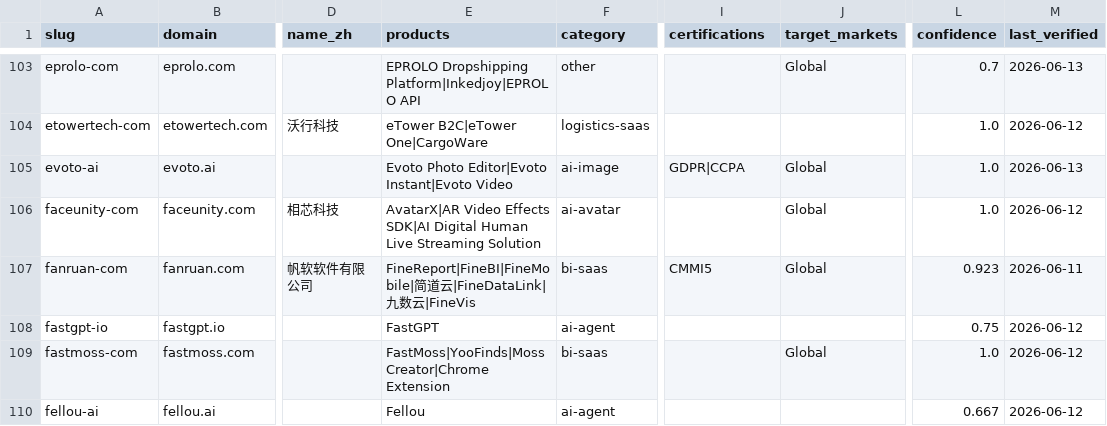
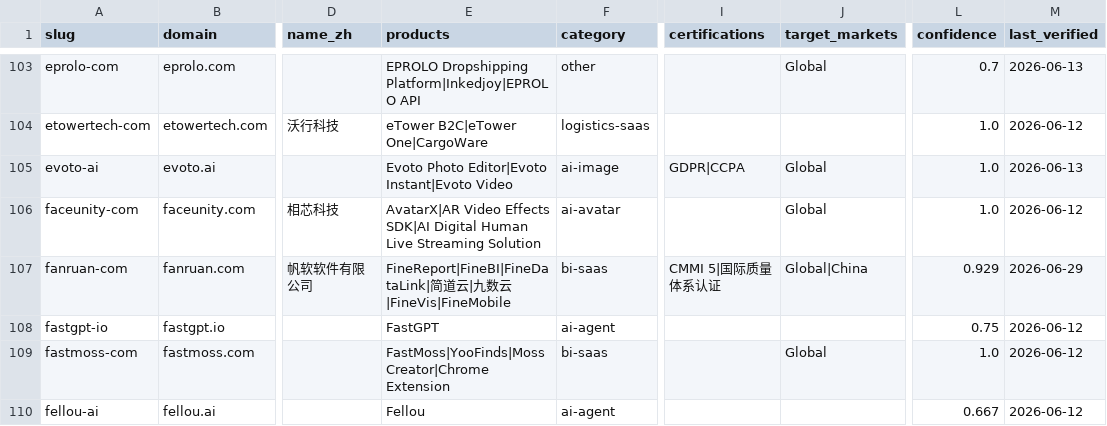
Before and after one commit to SinoFacts/dataset, a CSV file: companies.csv, drawn as a sheet; only a part is shown, gaps mark what is left out; the diff covers the shown part only; the diff names each change by its address in the sheet, - before the commit and + after, or states it on an @@ line.

Commit message:
Data refresh: 383 companies (2026-06-29)

```diff
--- a/companies.csv
+++ b/companies.csv
-E107 (products): FineReport|FineBI|FineMobile|简道云|FineDataLink|九数云|FineVis
+E107 (products): FineReport|FineBI|FineDataLink|简道云|九数云|FineVis|FineMobile
-I107 (certifications): CMMI5
+I107 (certifications): CMMI 5|国际质量体系认证
-J107 (target_markets): Global
+J107 (target_markets): Global|China
-L107 (confidence): 0.923
+L107 (confidence): 0.929
-M107 (last_verified): 2026-06-11
+M107 (last_verified): 2026-06-29
```
Also changed, not shown: 14 edited cells elsewhere in this file, 3 other files.
